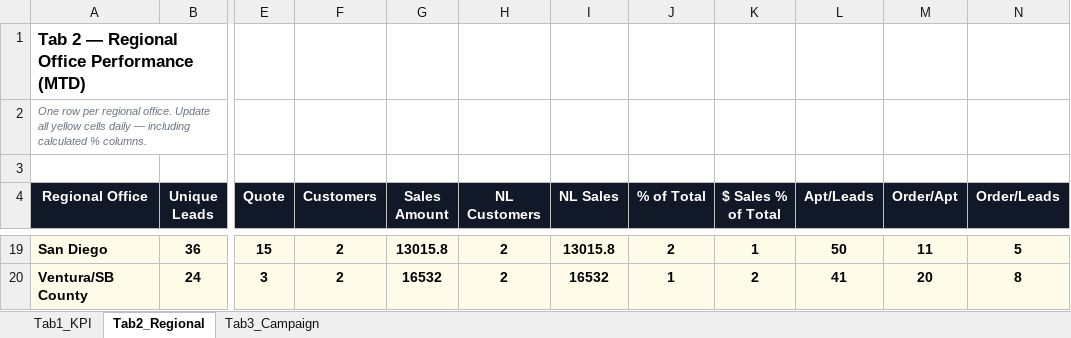
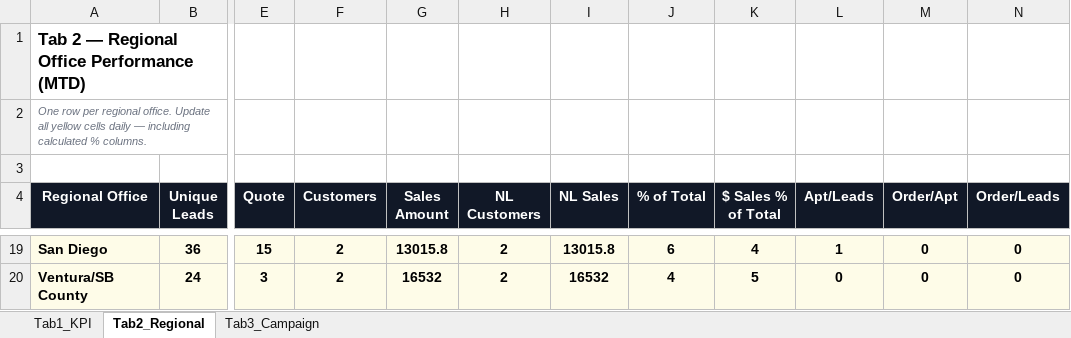
Before and after one commit to panpanlsw-ops/Google-Dashboard, an Excel workbook: dashboard_data.xlsx, sheet Tab2_Regional, drawn as a sheet; only a part is shown, gaps mark what is left out; values as stored, in another font and other column widths than the file's, no borders; the diff covers the shown part only; the diff names each change by its address in the sheet, - before the commit and + after, or states it on an @@ line.

```diff
--- a/dashboard_data.xlsx (sheet Tab2_Regional)
+++ b/dashboard_data.xlsx (sheet Tab2_Regional)
-J19 (% of Total): 2
+J19 (% of Total): 6
-K19 ($ Sales % of Total): 1
+K19 ($ Sales % of Total): 4
-L19 (Apt/Leads): 50
+L19 (Apt/Leads): 1
-M19 (Order/Apt): 11
+M19 (Order/Apt): 0
-N19 (Order/Leads): 5
+N19 (Order/Leads): 0
-J20 (% of Total): 1
+J20 (% of Total): 4
-K20 ($ Sales % of Total): 2
+K20 ($ Sales % of Total): 5
-L20 (Apt/Leads): 41
+L20 (Apt/Leads): 0
-M20 (Order/Apt): 20
+M20 (Order/Apt): 0
-N20 (Order/Leads): 8
+N20 (Order/Leads): 0
```
Also changed, not shown: 64 edited cells elsewhere in this sheet.
